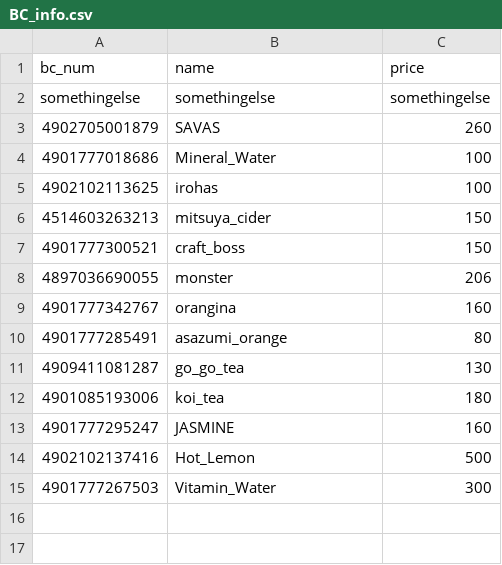
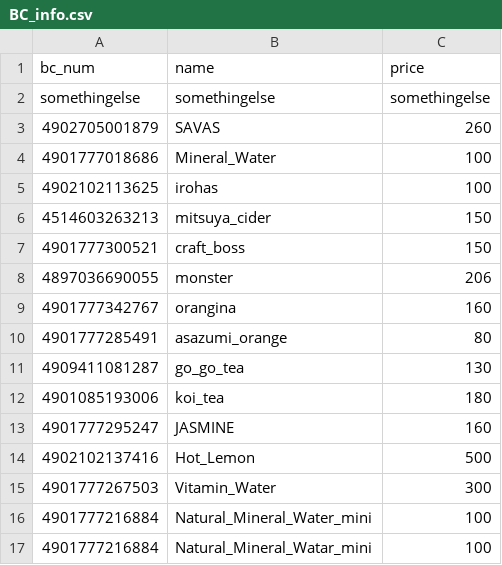
Before and after one commit to kaorisugi/Team-Dragon, a CSV file: Self_cash_register_BC/names_prices/BC_info.csv, drawn as a sheet; the diff names each change by its address in the sheet, - before the commit and + after, or states it on an @@ line.

```diff
--- a/Self_cash_register_BC/names_prices/BC_info.csv
+++ b/Self_cash_register_BC/names_prices/BC_info.csv
+row 16: 4901777216884 | Natural_Mineral_Water_mini | 100
+row 17: 4901777216884 | Natural_Mineral_Watar_mini | 100
```
Also changed, not shown: 3 other files.
